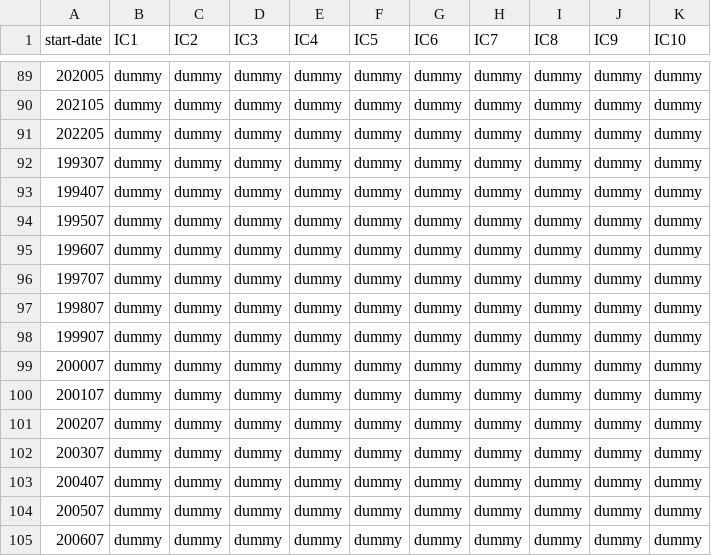
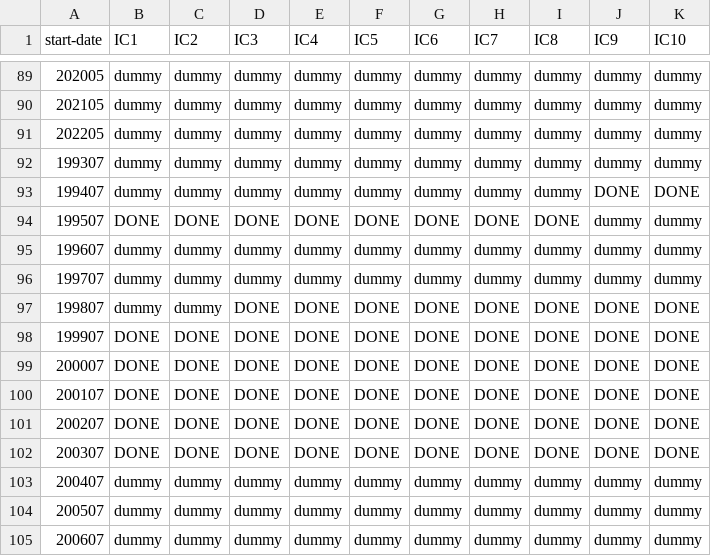
Before and after one commit to antosanna/CMCC-CPS1, a CSV file: checklists/sps4_hindcast_IC_CAM_list.juno.csv, drawn as a sheet; only a part is shown, gaps mark what is left out.

```diff
--- a/checklists/sps4_hindcast_IC_CAM_list.juno.csv
+++ b/checklists/sps4_hindcast_IC_CAM_list.juno.csv
@@ -92,12 +92,12 @@ start-date,IC1,IC2,IC3,IC4,IC5,IC6,IC7,IC8,IC9,IC10
 199307,dummy,dummy,dummy,dummy,dummy,dummy,dummy,dummy,dummy,dummy
-199407,dummy,dummy,dummy,dummy,dummy,dummy,dummy,dummy,dummy,dummy
-199507,dummy,dummy,dummy,dummy,dummy,dummy,dummy,dummy,dummy,dummy
+199407,dummy,dummy,dummy,dummy,dummy,dummy,dummy,dummy,DONE,DONE
+199507,DONE,DONE,DONE,DONE,DONE,DONE,DONE,DONE,dummy,dummy
 199607,dummy,dummy,dummy,dummy,dummy,dummy,dummy,dummy,dummy,dummy
 199707,dummy,dummy,dummy,dummy,dummy,dummy,dummy,dummy,dummy,dummy
-199807,dummy,dummy,dummy,dummy,dummy,dummy,dummy,dummy,dummy,dummy
-199907,dummy,dummy,dummy,dummy,dummy,dummy,dummy,dummy,dummy,dummy
-200007,dummy,dummy,dummy,dummy,dummy,dummy,dummy,dummy,dummy,dummy
-200107,dummy,dummy,dummy,dummy,dummy,dummy,dummy,dummy,dummy,dummy
-200207,dummy,dummy,dummy,dummy,dummy,dummy,dummy,dummy,dummy,dummy
-200307,dummy,dummy,dummy,dummy,dummy,dummy,dummy,dummy,dummy,dummy
+199807,dummy,dummy,DONE,DONE,DONE,DONE,DONE,DONE,DONE,DONE
+199907,DONE,DONE,DONE,DONE,DONE,DONE,DONE,DONE,DONE,DONE
+200007,DONE,DONE,DONE,DONE,DONE,DONE,DONE,DONE,DONE,DONE
+200107,DONE,DONE,DONE,DONE,DONE,DONE,DONE,DONE,DONE,DONE
+200207,DONE,DONE,DONE,DONE,DONE,DONE,DONE,DONE,DONE,DONE
+200307,DONE,DONE,DONE,DONE,DONE,DONE,DONE,DONE,DONE,DONE
 200407,dummy,dummy,dummy,dummy,dummy,dummy,dummy,dummy,dummy,dummy
```
Also changed, not shown: 1 other file.
